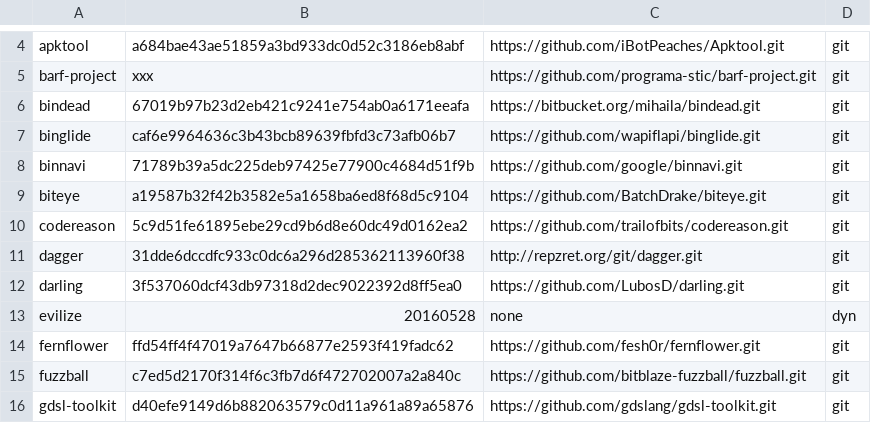
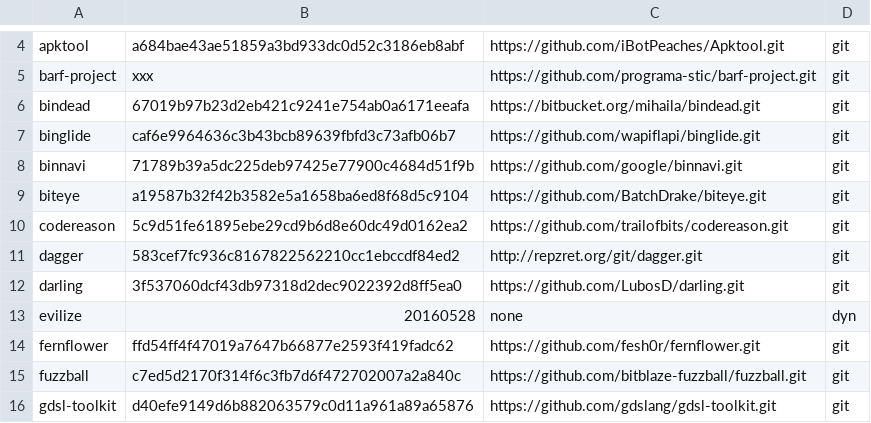
Before and after one commit to osospeed/albani, a TSV file: ver.tsv, drawn as a sheet; only a part is shown, gaps mark what is left out.

Commit message:
dagger_2016-06-13-23:31

```diff
--- a/ver.tsv
+++ b/ver.tsv
@@ -10,3 +10,3 @@ biteye	a19587b32f42b3582e5a1658ba6ed8f68d5c9104	https://github.com/BatchDrake/bi
 codereason	5c9d51fe61895ebe29cd9b6d8e60dc49d0162ea2	https://github.com/trailofbits/codereason.git	git
-dagger	31dde6dccdfc933c0dc6a296d285362113960f38	http://repzret.org/git/dagger.git	git
+dagger	583cef7fc936c8167822562210cc1ebccdf84ed2	http://repzret.org/git/dagger.git	git
 darling	3f537060dcf43db97318d2dec9022392d8ff5ea0	https://github.com/LubosD/darling.git	git
```
